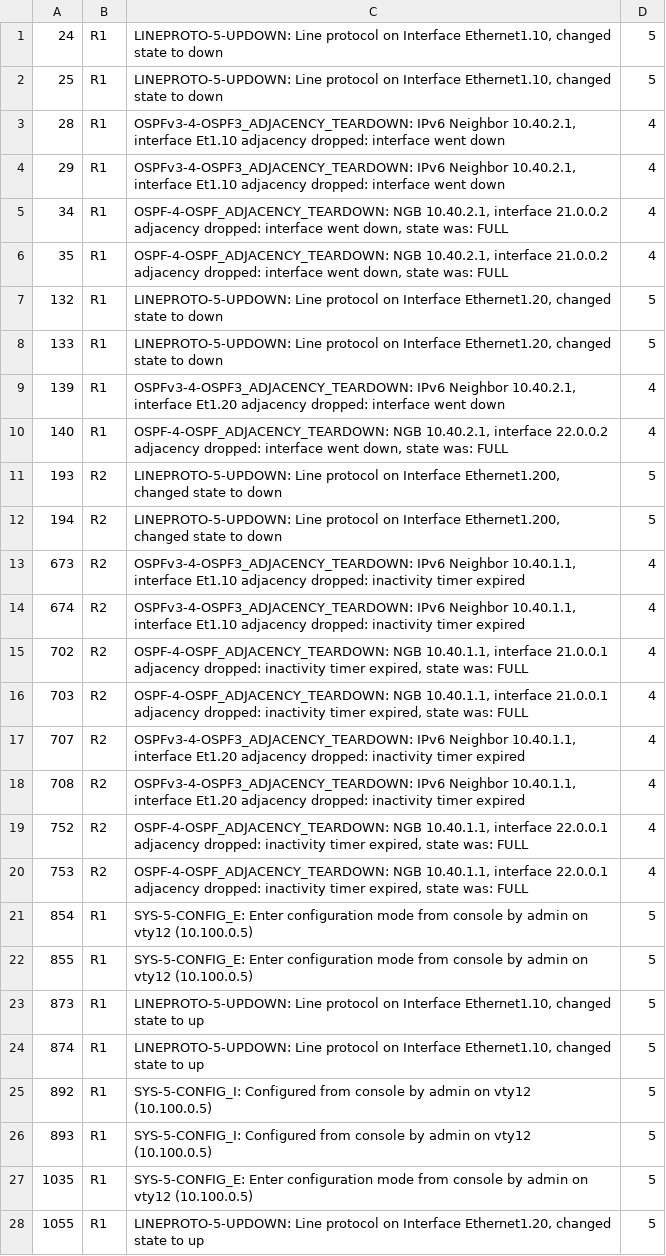
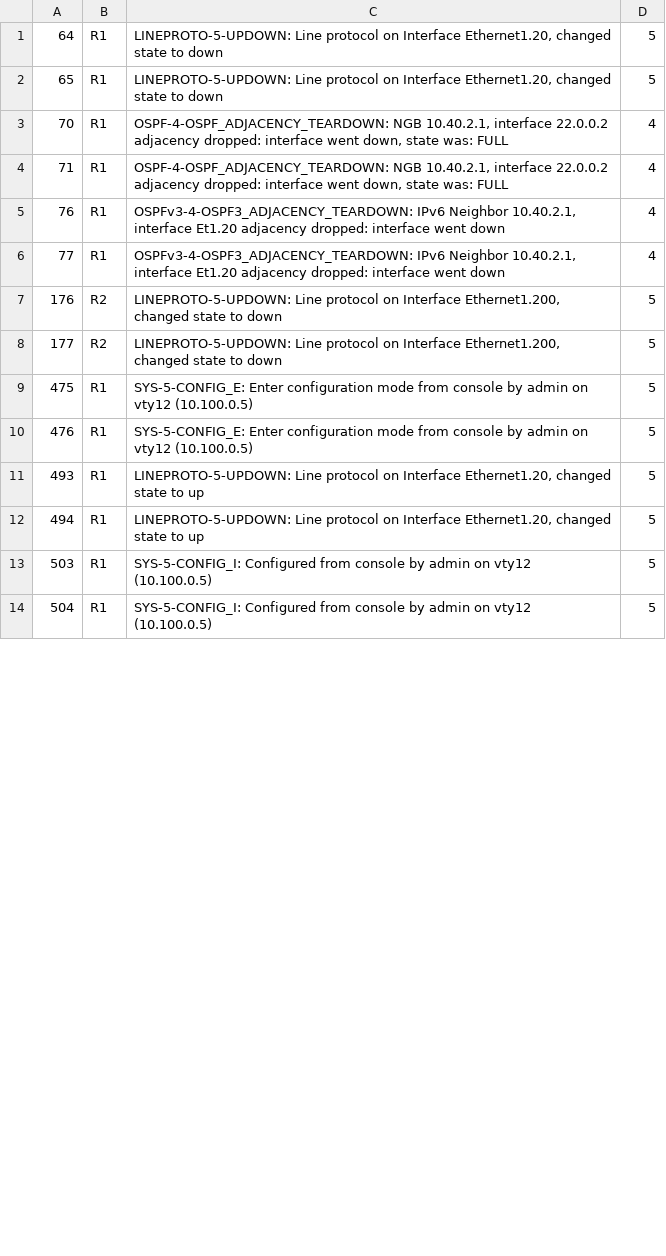
Before and after one commit to Logan-Chayet/CSCI5840_Advanced_Network_Automation, a CSV file: Lab4/Syslog.csv, drawn as a sheet; only a part is shown; the diff covers the shown part only.

```diff
--- a/Lab4/Syslog.csv
+++ b/Lab4/Syslog.csv
@@ -1,28 +1,14 @@
-24,R1,"LINEPROTO-5-UPDOWN: Line protocol on Interface Ethernet1.10, changed state to down",5
-25,R1,"LINEPROTO-5-UPDOWN: Line protocol on Interface Ethernet1.10, changed state to down",5
-28,R1,"OSPFv3-4-OSPF3_ADJACENCY_TEARDOWN: IPv6 Neighbor 10.40.2.1, interface Et1.10 adjacency dropped: interface went down",4
-29,R1,"OSPFv3-4-OSPF3_ADJACENCY_TEARDOWN: IPv6 Neighbor 10.40.2.1, interface Et1.10 adjacency dropped: interface went down",4
-34,R1,"OSPF-4-OSPF_ADJACENCY_TEARDOWN: NGB 10.40.2.1, interface 21.0.0.2 adjacency dropped: interface went down, state was: FULL",4
-35,R1,"OSPF-4-OSPF_ADJACENCY_TEARDOWN: NGB 10.40.2.1, interface 21.0.0.2 adjacency dropped: interface went down, state was: FULL",4
-132,R1,"LINEPROTO-5-UPDOWN: Line protocol on Interface Ethernet1.20, changed state to down",5
-133,R1,"LINEPROTO-5-UPDOWN: Line protocol on Interface Ethernet1.20, changed state to down",5
-139,R1,"OSPFv3-4-OSPF3_ADJACENCY_TEARDOWN: IPv6 Neighbor 10.40.2.1, interface Et1.20 adjacency dropped: interface went down",4
-140,R1,"OSPF-4-OSPF_ADJACENCY_TEARDOWN: NGB 10.40.2.1, interface 22.0.0.2 adjacency dropped: interface went down, state was: FULL",4
-193,R2,"LINEPROTO-5-UPDOWN: Line protocol on Interface Ethernet1.200, changed state to down",5
-194,R2,"LINEPROTO-5-UPDOWN: Line protocol on Interface Ethernet1.200, changed state to down",5
-673,R2,"OSPFv3-4-OSPF3_ADJACENCY_TEARDOWN: IPv6 Neighbor 10.40.1.1, interface Et1.10 adjacency dropped: inactivity timer expired",4
-674,R2,"OSPFv3-4-OSPF3_ADJACENCY_TEARDOWN: IPv6 Neighbor 10.40.1.1, interface Et1.10 adjacency dropped: inactivity timer expired",4
-702,R2,"OSPF-4-OSPF_ADJACENCY_TEARDOWN: NGB 10.40.1.1, interface 21.0.0.1 adjacency dropped: inactivity timer expired, state was: FULL",4
-703,R2,"OSPF-4-OSPF_ADJACENCY_TEARDOWN: NGB 10.40.1.1, interface 21.0.0.1 adjacency dropped: inactivity timer expired, state was: FULL",4
-707,R2,"OSPFv3-4-OSPF3_ADJACENCY_TEARDOWN: IPv6 Neighbor 10.40.1.1, interface Et1.20 adjacency dropped: inactivity timer expired",4
-708,R2,"OSPFv3-4-OSPF3_ADJACENCY_TEARDOWN: IPv6 Neighbor 10.40.1.1, interface Et1.20 adjacency dropped: inactivity timer expired",4
-752,R2,"OSPF-4-OSPF_ADJACENCY_TEARDOWN: NGB 10.40.1.1, interface 22.0.0.1 adjacency dropped: inactivity timer expired, state was: FULL",4
-753,R2,"OSPF-4-OSPF_ADJACENCY_TEARDOWN: NGB 10.40.1.1, interface 22.0.0.1 adjacency dropped: inactivity timer expired, state was: FULL",4
-854,R1,SYS-5-CONFIG_E: Enter configuration mode from console by admin on vty12 (10.100.0.5),5
-855,R1,SYS-5-CONFIG_E: Enter configuration mode from console by admin on vty12 (10.100.0.5),5
-873,R1,"LINEPROTO-5-UPDOWN: Line protocol on Interface Ethernet1.10, changed state to up",5
-874,R1,"LINEPROTO-5-UPDOWN: Line protocol on Interface Ethernet1.10, changed state to up",5
-892,R1,SYS-5-CONFIG_I: Configured from console by admin on vty12 (10.100.0.5),5
-893,R1,SYS-5-CONFIG_I: Configured from console by admin on vty12 (10.100.0.5),5
-1035,R1,SYS-5-CONFIG_E: Enter configuration mode from console by admin on vty12 (10.100.0.5),5
-1055,R1,"LINEPROTO-5-UPDOWN: Line protocol on Interface Ethernet1.20, changed state to up",5
+64,R1,"LINEPROTO-5-UPDOWN: Line protocol on Interface Ethernet1.20, changed state to down",5
+65,R1,"LINEPROTO-5-UPDOWN: Line protocol on Interface Ethernet1.20, changed state to down",5
+70,R1,"OSPF-4-OSPF_ADJACENCY_TEARDOWN: NGB 10.40.2.1, interface 22.0.0.2 adjacency dropped: interface went down, state was: FULL",4
+71,R1,"OSPF-4-OSPF_ADJACENCY_TEARDOWN: NGB 10.40.2.1, interface 22.0.0.2 adjacency dropped: interface went down, state was: FULL",4
+76,R1,"OSPFv3-4-OSPF3_ADJACENCY_TEARDOWN: IPv6 Neighbor 10.40.2.1, interface Et1.20 adjacency dropped: interface went down",4
+77,R1,"OSPFv3-4-OSPF3_ADJACENCY_TEARDOWN: IPv6 Neighbor 10.40.2.1, interface Et1.20 adjacency dropped: interface went down",4
+176,R2,"LINEPROTO-5-UPDOWN: Line protocol on Interface Ethernet1.200, changed state to down",5
+177,R2,"LINEPROTO-5-UPDOWN: Line protocol on Interface Ethernet1.200, changed state to down",5
+475,R1,SYS-5-CONFIG_E: Enter configuration mode from console by admin on vty12 (10.100.0.5),5
+476,R1,SYS-5-CONFIG_E: Enter configuration mode from console by admin on vty12 (10.100.0.5),5
+493,R1,"LINEPROTO-5-UPDOWN: Line protocol on Interface Ethernet1.20, changed state to up",5
+494,R1,"LINEPROTO-5-UPDOWN: Line protocol on Interface Ethernet1.20, changed state to up",5
+503,R1,SYS-5-CONFIG_I: Configured from console by admin on vty12 (10.100.0.5),5
+504,R1,SYS-5-CONFIG_I: Configured from console by admin on vty12 (10.100.0.5),5
```
Also changed, not shown: 1 added row, 14 removed rows and 11 edited cells elsewhere in this file, 2 other files.
